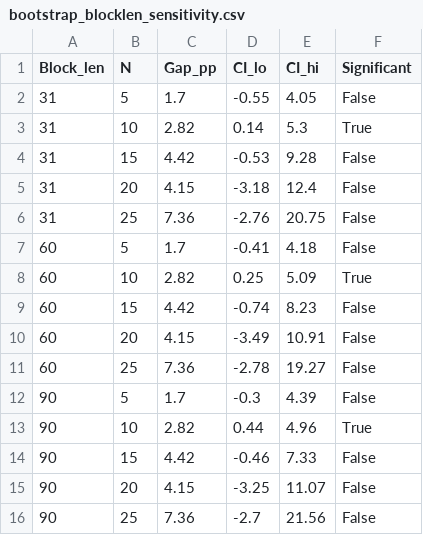
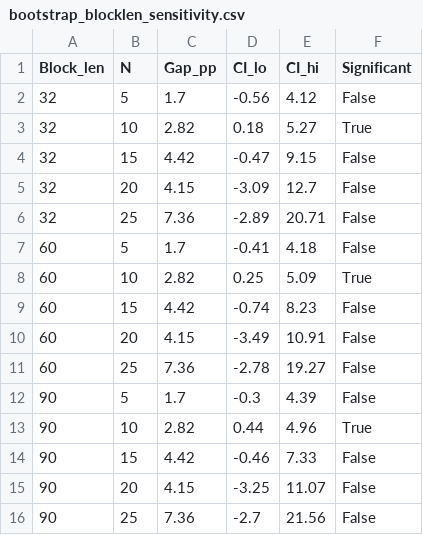
Before and after one commit to akshatg10104/VIX_research, a CSV file: results/bootstrap_blocklen_sensitivity.csv, drawn as a sheet.

```diff
--- a/results/bootstrap_blocklen_sensitivity.csv
+++ b/results/bootstrap_blocklen_sensitivity.csv
@@ -1,7 +1,7 @@
 Block_len,N,Gap_pp,CI_lo,CI_hi,Significant
-31,5,1.7,-0.55,4.05,False
-31,10,2.82,0.14,5.3,True
-31,15,4.42,-0.53,9.28,False
-31,20,4.15,-3.18,12.4,False
-31,25,7.36,-2.76,20.75,False
+32,5,1.7,-0.56,4.12,False
+32,10,2.82,0.18,5.27,True
+32,15,4.42,-0.47,9.15,False
+32,20,4.15,-3.09,12.7,False
+32,25,7.36,-2.89,20.71,False
 60,5,1.7,-0.41,4.18,False
```
Also changed, not shown: results/extended_baselines.csv, results/sp500_replication_baselines.csv, 5 other files.
